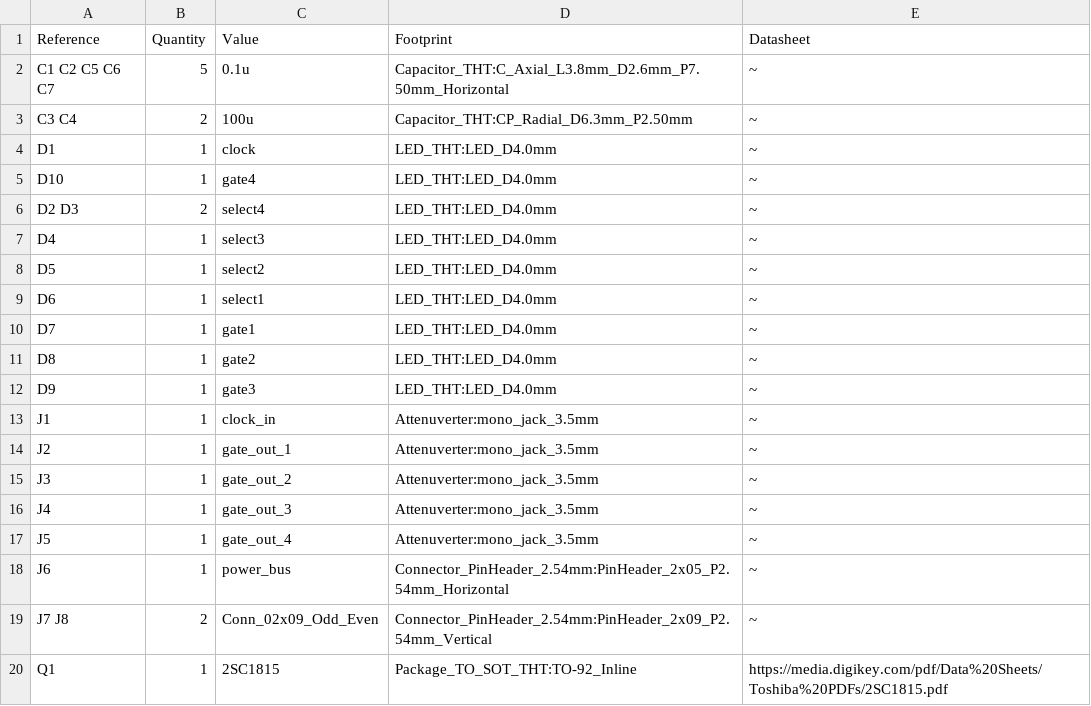
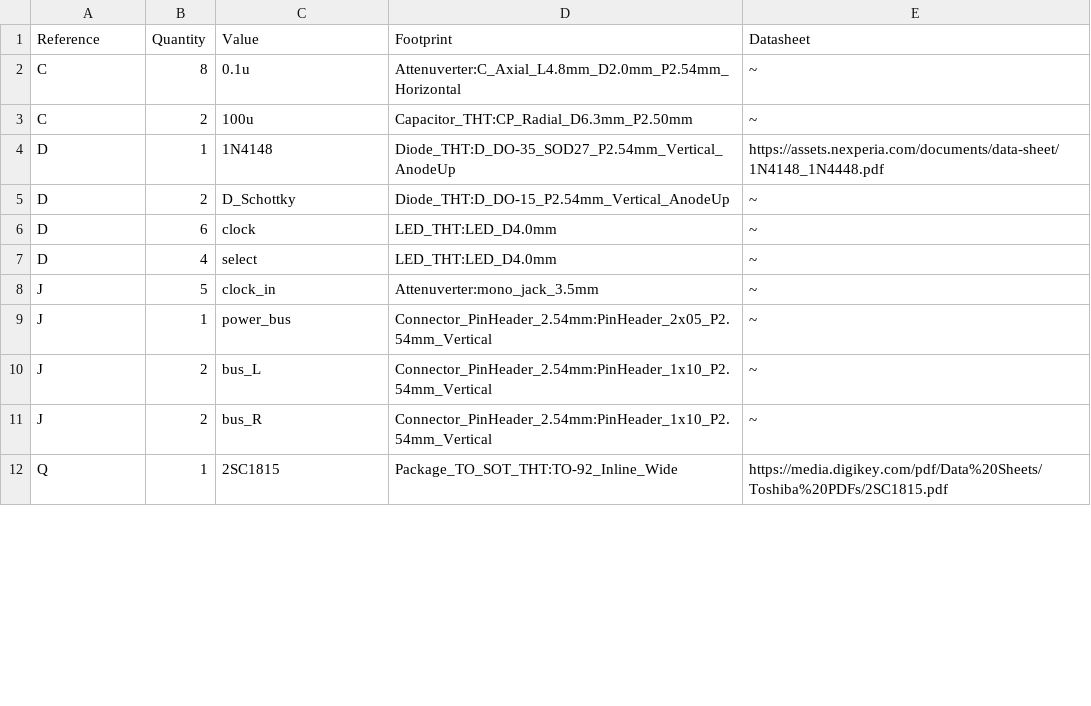
Before and after one commit to ikechangexentrick/button_sequencer, a CSV file: hw/ButtonSequencer.csv, drawn as a sheet; only a part is shown; the diff covers the shown part only.

```diff
--- a/hw/ButtonSequencer.csv
+++ b/hw/ButtonSequencer.csv
@@ -1,20 +1,12 @@
 Reference, Quantity, Value, Footprint, Datasheet
-C1 C2 C5 C6 C7 ,5,"0.1u","Capacitor_THT:C_Axial_L3.8mm_D2.6mm_P7.50mm_Horizontal","~"
-C3 C4 ,2,"100u","Capacitor_THT:CP_Radial_D6.3mm_P2.50mm","~"
-D1 ,1,"clock","LED_THT:LED_D4.0mm","~"
-D10 ,1,"gate4","LED_THT:LED_D4.0mm","~"
-D2 D3 ,2,"select4","LED_THT:LED_D4.0mm","~"
-D4 ,1,"select3","LED_THT:LED_D4.0mm","~"
-D5 ,1,"select2","LED_THT:LED_D4.0mm","~"
-D6 ,1,"select1","LED_THT:LED_D4.0mm","~"
-D7 ,1,"gate1","LED_THT:LED_D4.0mm","~"
-D8 ,1,"gate2","LED_THT:LED_D4.0mm","~"
-D9 ,1,"gate3","LED_THT:LED_D4.0mm","~"
-J1 ,1,"clock_in","Attenuverter:mono_jack_3.5mm","~"
-J2 ,1,"gate_out_1","Attenuverter:mono_jack_3.5mm","~"
-J3 ,1,"gate_out_2","Attenuverter:mono_jack_3.5mm","~"
-J4 ,1,"gate_out_3","Attenuverter:mono_jack_3.5mm","~"
-J5 ,1,"gate_out_4","Attenuverter:mono_jack_3.5mm","~"
-J6 ,1,"power_bus","Connector_PinHeader_2.54mm:PinHeader_2x05_P2.54mm_Horizontal","~"
-J7 J8 ,2,"Conn_02x09_Odd_Even","Connector_PinHeader_2.54mm:PinHeader_2x09_P2.54mm_Vertical","~"
-Q1 ,1,"2SC1815","Package_TO_SOT_THT:TO-92_Inline","https://media.digikey.com/pdf/Data%20Sheets/Toshiba%20PDFs/2SC1815.pdf"
+C,8,"0.1u","Attenuverter:C_Axial_L4.8mm_D2.0mm_P2.54mm_Horizontal","~"
+C,2,"100u","Capacitor_THT:CP_Radial_D6.3mm_P2.50mm","~"
+D,1,"1N4148","Diode_THT:D_DO-35_SOD27_P2.54mm_Vertical_AnodeUp","https://assets.nexperia.com/documents/data-sheet/1N4148_1N4448.pdf"
+D,2,"D_Schottky","Diode_THT:D_DO-15_P2.54mm_Vertical_AnodeUp","~"
+D,6,"clock","LED_THT:LED_D4.0mm","~"
+D,4,"select","LED_THT:LED_D4.0mm","~"
+J,5,"clock_in","Attenuverter:mono_jack_3.5mm","~"
+J,1,"power_bus","Connector_PinHeader_2.54mm:PinHeader_2x05_P2.54mm_Vertical","~"
+J,2,"bus_L","Connector_PinHeader_2.54mm:PinHeader_1x10_P2.54mm_Vertical","~"
+J,2,"bus_R","Connector_PinHeader_2.54mm:PinHeader_1x10_P2.54mm_Vertical","~"
+Q,1,"2SC1815","Package_TO_SOT_THT:TO-92_Inline_Wide","https://media.digikey.com/pdf/Data%20Sheets/Toshiba%20PDFs/2SC1815.pdf"
```
Also changed, not shown: 1 added row, 2 removed rows and 11 edited cells elsewhere in this file, 24 other files.
